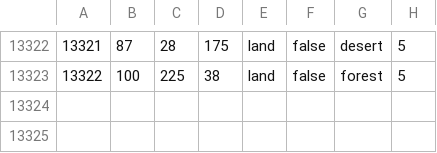
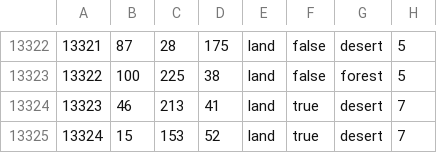
Before and after one commit to Heritier-Du-Roi-Team/heritierduroi, a CSV file: map/definition.csv, drawn as a sheet; only a part is shown, gaps mark what is left out.

```diff
--- a/map/definition.csv
+++ b/map/definition.csv
@@ -13323 +13323,3 @@
 13322;100;225;38;land;false;forest;5
+13323;46;213;41;land;true;desert;7
+13324;15;153;52;land;true;desert;7
```
Also changed, not shown: 26 other files.
